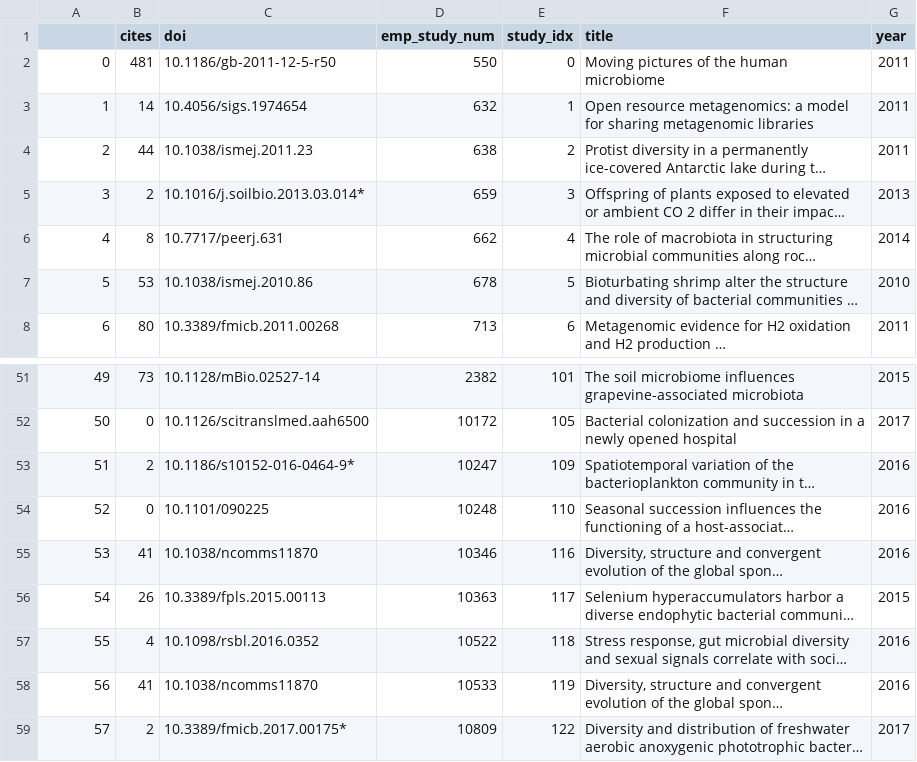
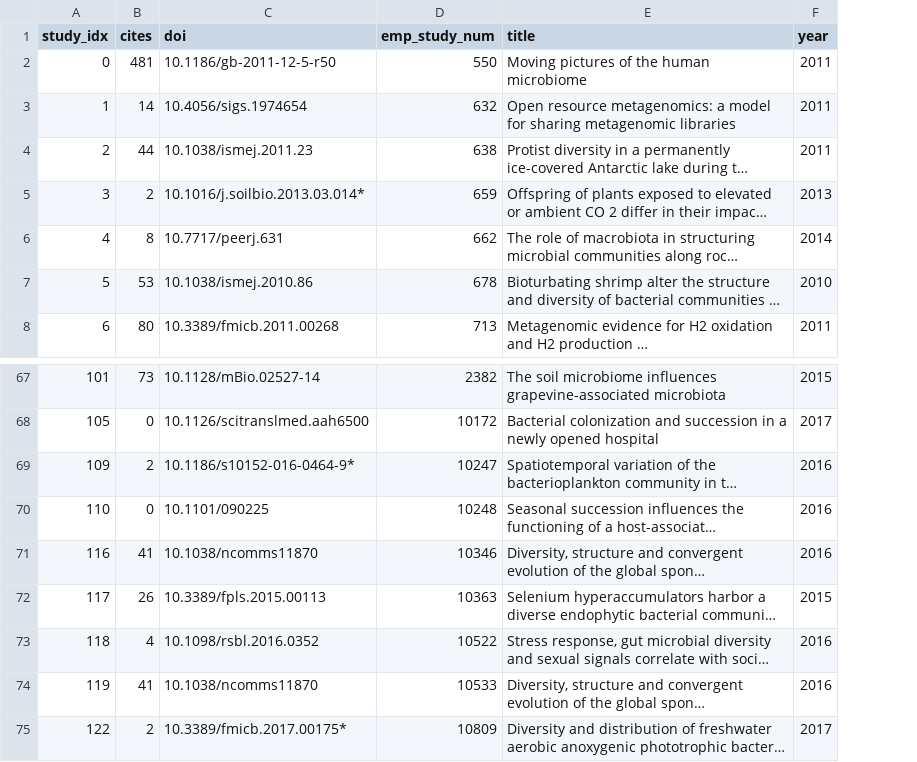
Before and after one commit to tanaes/EMP_impact, a CSV file: emp_citation_table.csv, drawn as a sheet; only a part is shown, gaps mark what is left out; long unchanged cells end in …; removed rows and columns are numbered as before the commit, all else as after; the diff covers the shown part only; the diff names each change by its address in the sheet, - before the commit and + after, or states it on an @@ line.

```diff
--- a/emp_citation_table.csv
+++ b/emp_citation_table.csv
-column E (study_idx), rows 2-8: 0 | 1 | 2 | 3 | 4 | 5 | 6; rows 51-59: 101 | 105 | 109 | 110 | 116 | 117 | 118 | 119 | 122
-A1: (empty)
+A1: study_idx
-A67 (study_idx): 49
+A67 (study_idx): 101
-A68 (study_idx): 50
+A68 (study_idx): 105
-A69 (study_idx): 51
+A69 (study_idx): 109
-A70 (study_idx): 52
+A70 (study_idx): 110
-A71 (study_idx): 53
+A71 (study_idx): 116
-A72 (study_idx): 54
+A72 (study_idx): 117
-A73 (study_idx): 55
+A73 (study_idx): 118
-A74 (study_idx): 56
+A74 (study_idx): 119
-A75 (study_idx): 57
+A75 (study_idx): 122
```
Also changed, not shown: 18 added rows, 2 removed rows and 36 edited cells elsewhere in this file, 2 other files.
